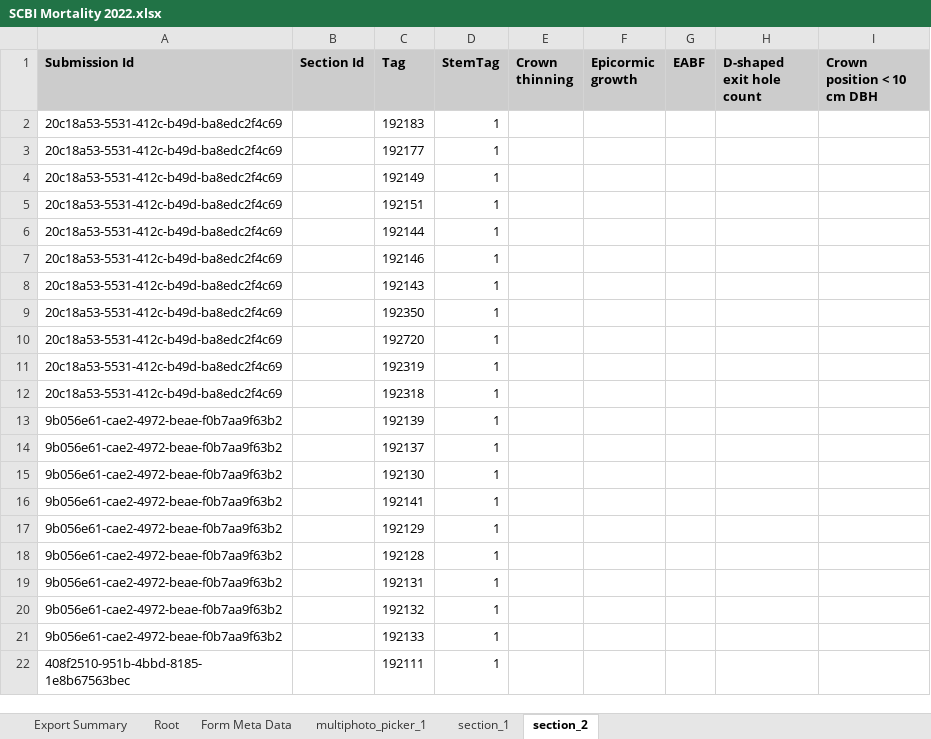
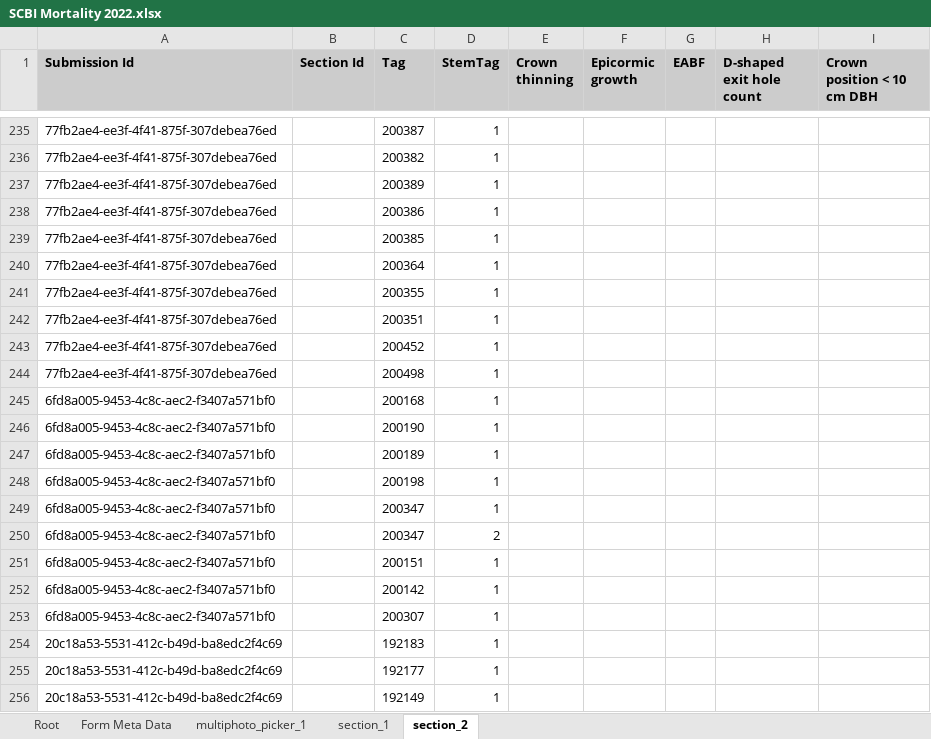
Before and after one commit to SCBI-ForestGEO/SCBImortality, an Excel workbook: raw_data/FFF_excel/SCBI Mortality 2022.xlsx, sheet section_2, drawn as a sheet; only a part is shown, gaps mark what is left out; the shorter side is filled out with more unchanged rows; values as stored, in another font and other column widths than the file's, no borders; the diff covers the shown part only; the diff names each change by its address in the sheet, - before the commit and + after, or states it on an @@ line.

```diff
--- a/raw_data/FFF_excel/SCBI Mortality 2022.xlsx (sheet section_2)
+++ b/raw_data/FFF_excel/SCBI Mortality 2022.xlsx (sheet section_2)
-sheet tab: Export Summary
+row 235: 77fb2ae4-ee3f-4f41-875f-307debea76ed |  | 200387 | 1
+row 236: 77fb2ae4-ee3f-4f41-875f-307debea76ed |  | 200382 | 1
+row 237: 77fb2ae4-ee3f-4f41-875f-307debea76ed |  | 200389 | 1
+row 238: 77fb2ae4-ee3f-4f41-875f-307debea76ed |  | 200386 | 1
+row 239: 77fb2ae4-ee3f-4f41-875f-307debea76ed |  | 200385 | 1
+row 240: 77fb2ae4-ee3f-4f41-875f-307debea76ed |  | 200364 | 1
+row 241: 77fb2ae4-ee3f-4f41-875f-307debea76ed |  | 200355 | 1
+row 242: 77fb2ae4-ee3f-4f41-875f-307debea76ed |  | 200351 | 1
+row 243: 77fb2ae4-ee3f-4f41-875f-307debea76ed |  | 200452 | 1
+row 244: 77fb2ae4-ee3f-4f41-875f-307debea76ed |  | 200498 | 1
+row 245: 6fd8a005-9453-4c8c-aec2-f3407a571bf0 |  | 200168 | 1
+row 246: 6fd8a005-9453-4c8c-aec2-f3407a571bf0 |  | 200190 | 1
+row 247: 6fd8a005-9453-4c8c-aec2-f3407a571bf0 |  | 200189 | 1
+row 248: 6fd8a005-9453-4c8c-aec2-f3407a571bf0 |  | 200198 | 1
+row 249: 6fd8a005-9453-4c8c-aec2-f3407a571bf0 |  | 200347 | 1
+row 250: 6fd8a005-9453-4c8c-aec2-f3407a571bf0 |  | 200347 | 2
+row 251: 6fd8a005-9453-4c8c-aec2-f3407a571bf0 |  | 200151 | 1
+row 252: 6fd8a005-9453-4c8c-aec2-f3407a571bf0 |  | 200142 | 1
+row 253: 6fd8a005-9453-4c8c-aec2-f3407a571bf0 |  | 200307 | 1
```
Also changed, not shown: 233 added rows elsewhere in this sheet, sheet section_1, sheet Root, sheet multiphoto_picker_1, sheet Form Meta Data, raw_data/FFF_excel/SCBI Mortality static 2022.xlsx.
